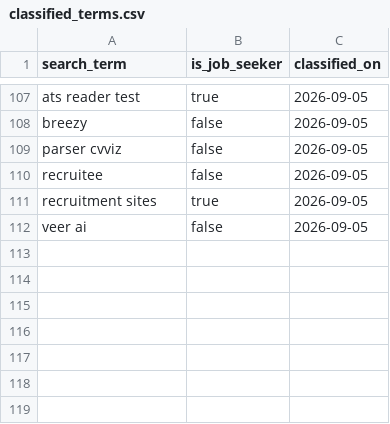
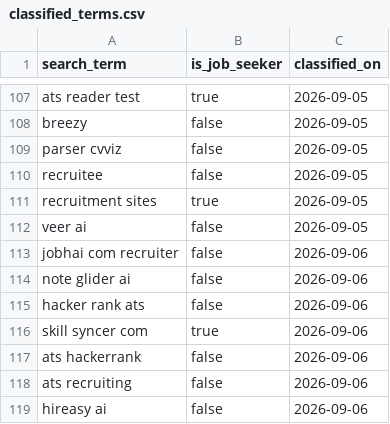
Before and after one commit to jessicagertig/paid-ads-management-pipeline, a CSV file: catalogue/classified_terms.csv, drawn as a sheet; only a part is shown, gaps mark what is left out.

```diff
--- a/catalogue/classified_terms.csv
+++ b/catalogue/classified_terms.csv
@@ -112 +112,8 @@ recruitment sites,true,2026-09-05
 veer ai,false,2026-09-05
+jobhai com recruiter,false,2026-09-06
+note glider ai,false,2026-09-06
+hacker rank ats,false,2026-09-06
+skill syncer com,true,2026-09-06
+ats hackerrank,false,2026-09-06
+ats recruiting,false,2026-09-06
+hireasy ai,false,2026-09-06
```
